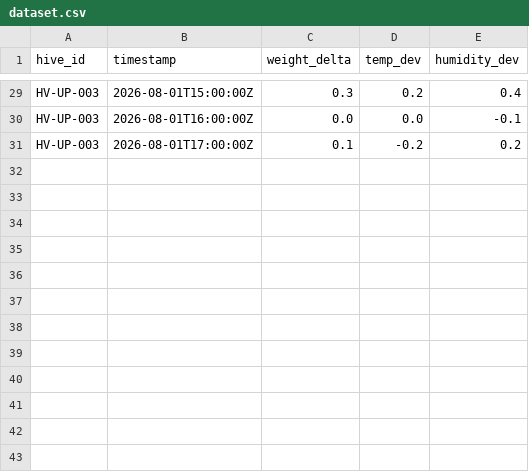
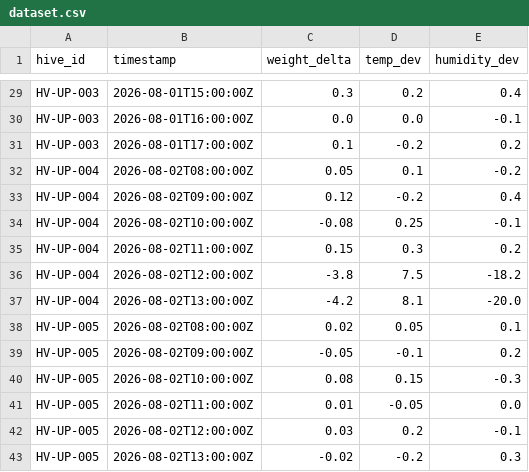
Before and after one commit to PrabhakarG001/HoneyChain, a CSV file: ml/training/dataset.csv, drawn as a sheet; only a part is shown, gaps mark what is left out; the diff names each change by its address in the sheet, - before the commit and + after, or states it on an @@ line.

```diff
--- a/ml/training/dataset.csv
+++ b/ml/training/dataset.csv
+row 32: HV-UP-004 | 2026-08-02T08:00:00Z | 0.05 | 0.1 | -0.2
+row 33: HV-UP-004 | 2026-08-02T09:00:00Z | 0.12 | -0.2 | 0.4
+row 34: HV-UP-004 | 2026-08-02T10:00:00Z | -0.08 | 0.25 | -0.1
+row 35: HV-UP-004 | 2026-08-02T11:00:00Z | 0.15 | 0.3 | 0.2
+row 36: HV-UP-004 | 2026-08-02T12:00:00Z | -3.8 | 7.5 | -18.2
+row 37: HV-UP-004 | 2026-08-02T13:00:00Z | -4.2 | 8.1 | -20.0
+row 38: HV-UP-005 | 2026-08-02T08:00:00Z | 0.02 | 0.05 | 0.1
+row 39: HV-UP-005 | 2026-08-02T09:00:00Z | -0.05 | -0.1 | 0.2
+row 40: HV-UP-005 | 2026-08-02T10:00:00Z | 0.08 | 0.15 | -0.3
+row 41: HV-UP-005 | 2026-08-02T11:00:00Z | 0.01 | -0.05 | 0.0
+row 42: HV-UP-005 | 2026-08-02T12:00:00Z | 0.03 | 0.2 | -0.1
+row 43: HV-UP-005 | 2026-08-02T13:00:00Z | -0.02 | -0.2 | 0.3
```
Also changed, not shown: 20 other files.
